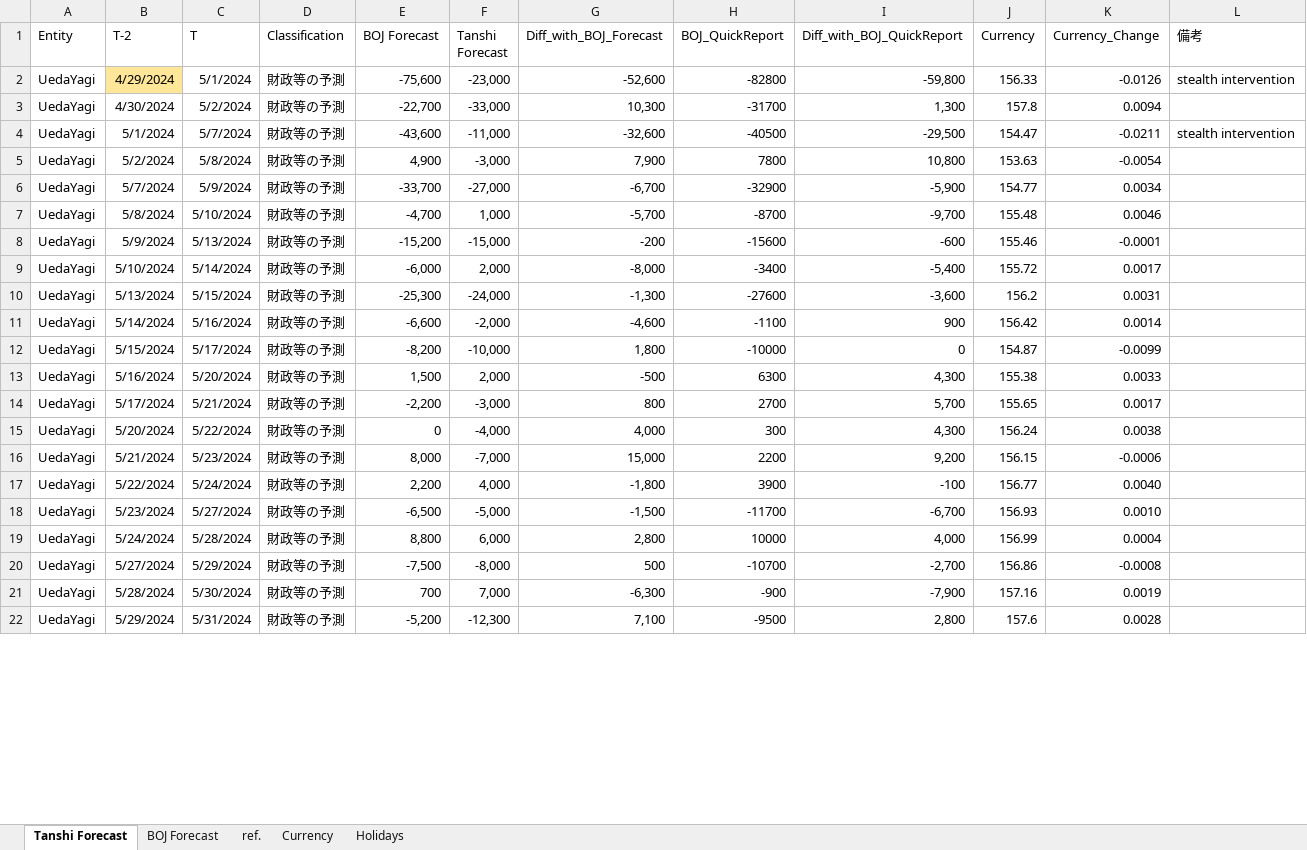
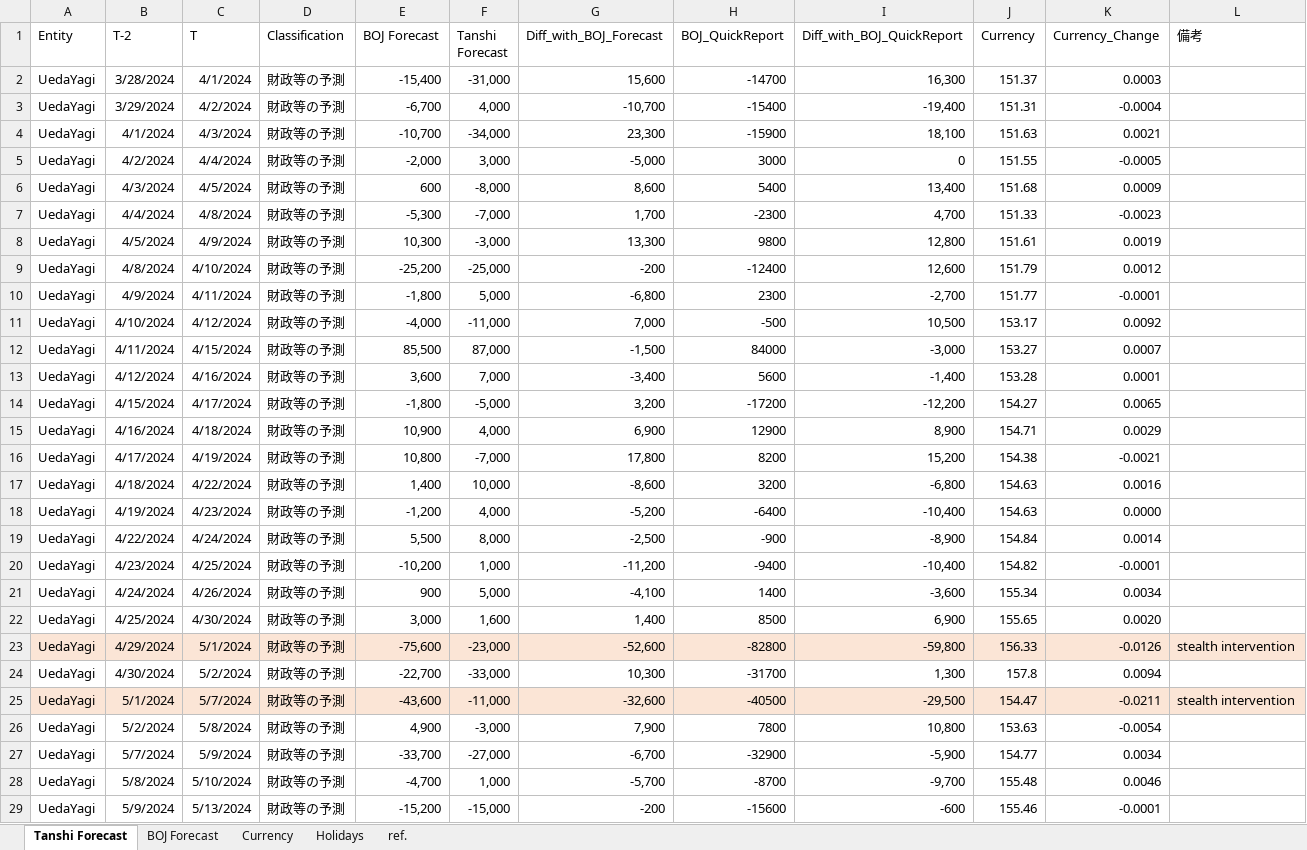
Before and after one commit to msmx2022/Economics, an Excel workbook: BOJ_Watch/日銀当座預金変動.xlsx, sheet Tanshi Forecast, drawn as a sheet; only a part is shown; the shorter side is filled out with more unchanged rows; values as stored, in another font and other column widths than the file's, no borders; addresses are those after the commit; the diff covers the shown part only; the diff names each change by its address in the sheet, - before the commit and + after, or states it on an @@ line.

Commit message:
Add files via upload

```diff
--- a/BOJ_Watch/日銀当座預金変動.xlsx (sheet Tanshi Forecast)
+++ b/BOJ_Watch/日銀当座預金変動.xlsx (sheet Tanshi Forecast)
@@ sheet tab order changed: Tanshi Forecast | BOJ Forecast | Currency | Holidays | ref. @@
+row 2: UedaYagi | 3/28/2024 | 4/1/2024 | 財政等の予測 | -15,400 | -31,000 | 15,600 | -14700 | 16,300 | 151.37 | 0.0003
+row 3: UedaYagi | 3/29/2024 | 4/2/2024 | 財政等の予測 | -6,700 | 4,000 | -10,700 | -15400 | -19,400 | 151.31 | -0.0004
+row 4: UedaYagi | 4/1/2024 | 4/3/2024 | 財政等の予測 | -10,700 | -34,000 | 23,300 | -15900 | 18,100 | 151.63 | 0.0021
+row 5: UedaYagi | 4/2/2024 | 4/4/2024 | 財政等の予測 | -2,000 | 3,000 | -5,000 | 3000 | 0 | 151.55 | -0.0005
+row 6: UedaYagi | 4/3/2024 | 4/5/2024 | 財政等の予測 | 600 | -8,000 | 8,600 | 5400 | 13,400 | 151.68 | 0.0009
+row 7: UedaYagi | 4/4/2024 | 4/8/2024 | 財政等の予測 | -5,300 | -7,000 | 1,700 | -2300 | 4,700 | 151.33 | -0.0023
+row 8: UedaYagi | 4/5/2024 | 4/9/2024 | 財政等の予測 | 10,300 | -3,000 | 13,300 | 9800 | 12,800 | 151.61 | 0.0019
+row 9: UedaYagi | 4/8/2024 | 4/10/2024 | 財政等の予測 | -25,200 | -25,000 | -200 | -12400 | 12,600 | 151.79 | 0.0012
+row 10: UedaYagi | 4/9/2024 | 4/11/2024 | 財政等の予測 | -1,800 | 5,000 | -6,800 | 2300 | -2,700 | 151.77 | -0.0001
+row 11: UedaYagi | 4/10/2024 | 4/12/2024 | 財政等の予測 | -4,000 | -11,000 | 7,000 | -500 | 10,500 | 153.17 | 0.0092
+row 12: UedaYagi | 4/11/2024 | 4/15/2024 | 財政等の予測 | 85,500 | 87,000 | -1,500 | 84000 | -3,000 | 153.27 | 0.0007
+row 13: UedaYagi | 4/12/2024 | 4/16/2024 | 財政等の予測 | 3,600 | 7,000 | -3,400 | 5600 | -1,400 | 153.28 | 0.0001
+row 14: UedaYagi | 4/15/2024 | 4/17/2024 | 財政等の予測 | -1,800 | -5,000 | 3,200 | -17200 | -12,200 | 154.27 | 0.0065
+row 15: UedaYagi | 4/16/2024 | 4/18/2024 | 財政等の予測 | 10,900 | 4,000 | 6,900 | 12900 | 8,900 | 154.71 | 0.0029
+row 16: UedaYagi | 4/17/2024 | 4/19/2024 | 財政等の予測 | 10,800 | -7,000 | 17,800 | 8200 | 15,200 | 154.38 | -0.0021
+row 17: UedaYagi | 4/18/2024 | 4/22/2024 | 財政等の予測 | 1,400 | 10,000 | -8,600 | 3200 | -6,800 | 154.63 | 0.0016
+row 18: UedaYagi | 4/19/2024 | 4/23/2024 | 財政等の予測 | -1,200 | 4,000 | -5,200 | -6400 | -10,400 | 154.63 | 0.0000
+row 19: UedaYagi | 4/22/2024 | 4/24/2024 | 財政等の予測 | 5,500 | 8,000 | -2,500 | -900 | -8,900 | 154.84 | 0.0014
+row 20: UedaYagi | 4/23/2024 | 4/25/2024 | 財政等の予測 | -10,200 | 1,000 | -11,200 | -9400 | -10,400 | 154.82 | -0.0001
+row 21: UedaYagi | 4/24/2024 | 4/26/2024 | 財政等の予測 | 900 | 5,000 | -4,100 | 1400 | -3,600 | 155.34 | 0.0034
+row 22: UedaYagi | 4/25/2024 | 4/30/2024 | 財政等の予測 | 3,000 | 1,600 | 1,400 | 8500 | 6,900 | 155.65 | 0.0020
-A23 fill: none
+A23 fill: #FBE5D6
-B23 fill: #FFE699
+B23 fill: #FBE5D6
-C23:L23 fill: none
+C23:L23 fill: #FBE5D6
-A25:L25 fill: none
+A25:L25 fill: #FBE5D6
```
Also changed, not shown: 21 added rows and cell formats elsewhere in this sheet, sheet Currency, sheet BOJ Forecast, sheet ref., formulas that keep their value.
